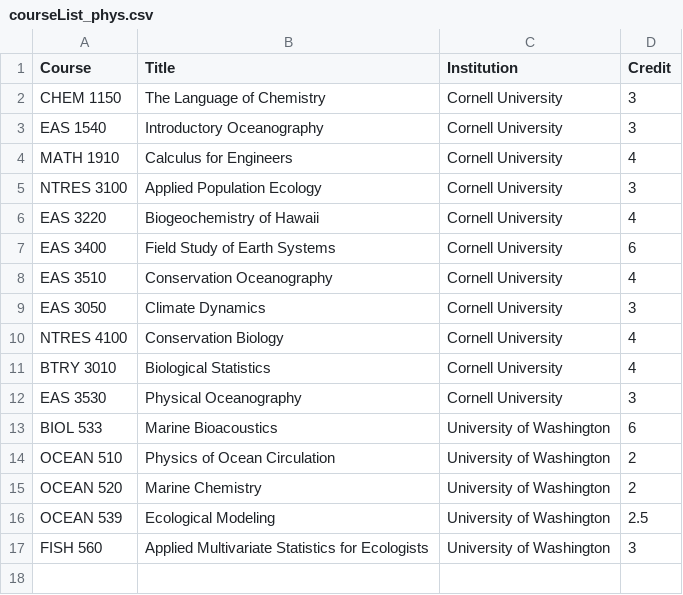
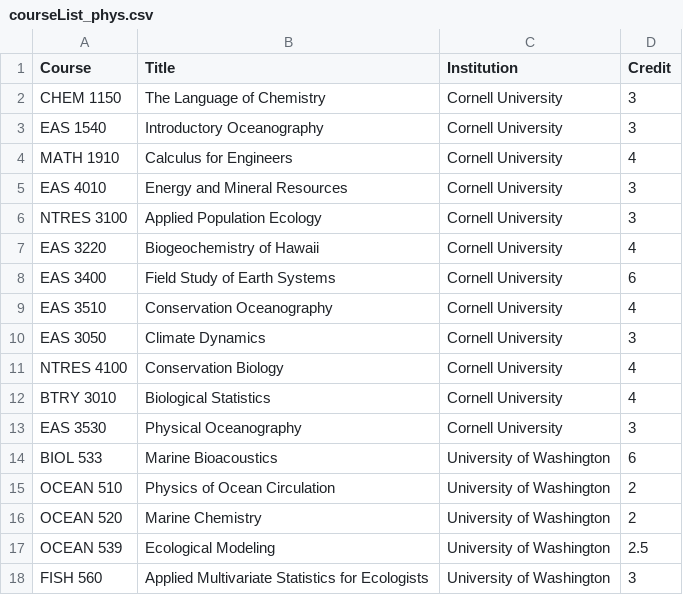
Before and after one commit to leviner/LevineCV, a CSV file: coursework/courseList_phys.csv, drawn as a sheet; the diff names each change by its address in the sheet, - before the commit and + after, or states it on an @@ line.

```diff
--- a/coursework/courseList_phys.csv
+++ b/coursework/courseList_phys.csv
+row 5: EAS 4010 | Energy and Mineral Resources | Cornell University | 3
```
Also changed, not shown: 8 other files.
